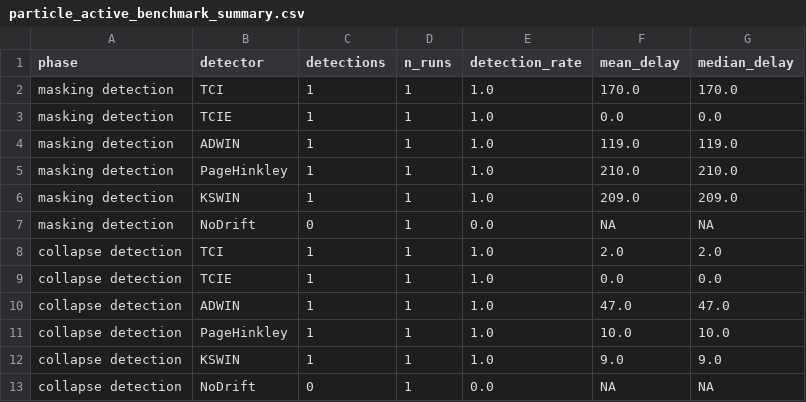
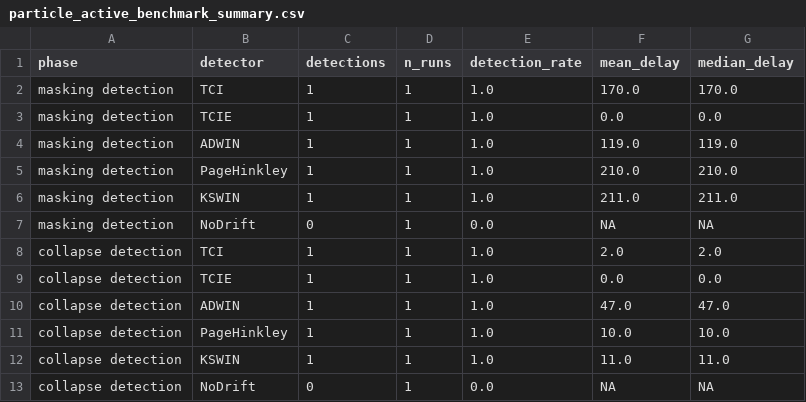
Before and after one commit to jovemexausto/coherence-delay-tradeoff, a CSV file: experiments/artifacts/particle/particle_active_benchmark_summary.csv, drawn as a sheet.

```diff
--- a/experiments/artifacts/particle/particle_active_benchmark_summary.csv
+++ b/experiments/artifacts/particle/particle_active_benchmark_summary.csv
@@ -5,3 +5,3 @@ masking detection,ADWIN,1,1,1.0,119.0,119.0
 masking detection,PageHinkley,1,1,1.0,210.0,210.0
-masking detection,KSWIN,1,1,1.0,209.0,209.0
+masking detection,KSWIN,1,1,1.0,211.0,211.0
 masking detection,NoDrift,0,1,0.0,NA,NA
@@ -11,3 +11,3 @@ collapse detection,ADWIN,1,1,1.0,47.0,47.0
 collapse detection,PageHinkley,1,1,1.0,10.0,10.0
-collapse detection,KSWIN,1,1,1.0,9.0,9.0
+collapse detection,KSWIN,1,1,1.0,11.0,11.0
 collapse detection,NoDrift,0,1,0.0,NA,NA
```
Also changed, not shown: experiments/artifacts/gaussian/gaussian_sinkhorn_runtime.csv, 29 other files.
